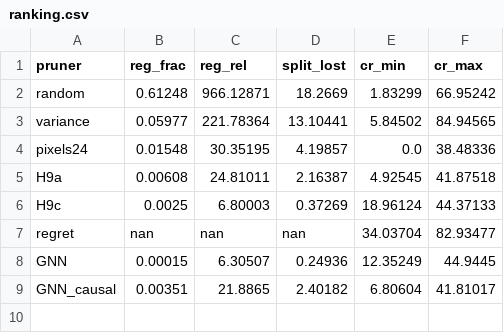
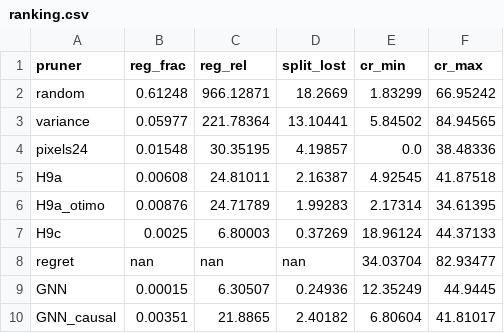
Before and after one commit to chiarorosa/docker-libaom, a CSV file: results/models/oracle_regret/ranking.csv, drawn as a sheet; the diff names each change by its address in the sheet, - before the commit and + after, or states it on an @@ line.

```diff
--- a/results/models/oracle_regret/ranking.csv
+++ b/results/models/oracle_regret/ranking.csv
+row 6: H9a_otimo | 0.00876 | 24.71789 | 1.99283 | 2.17314 | 34.61395
```
Also changed, not shown: results/models/oracle_regret/frontier.csv, 11 other files.
